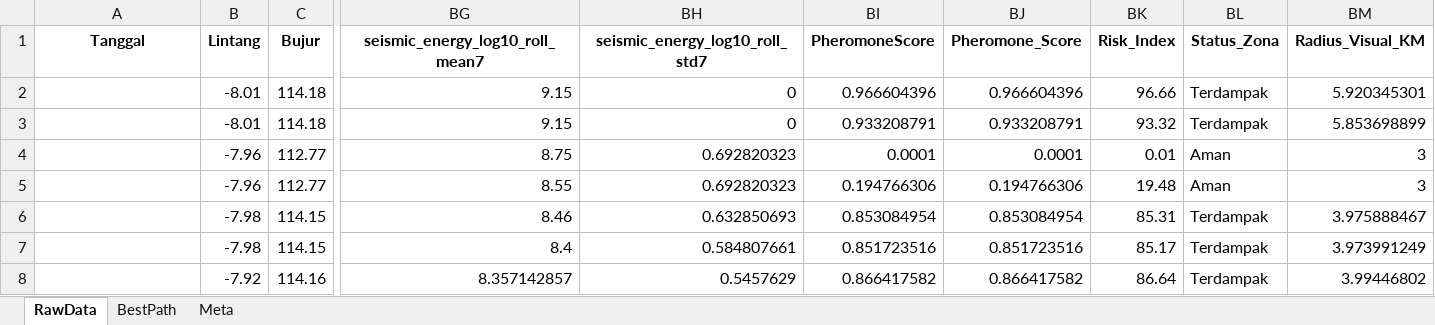
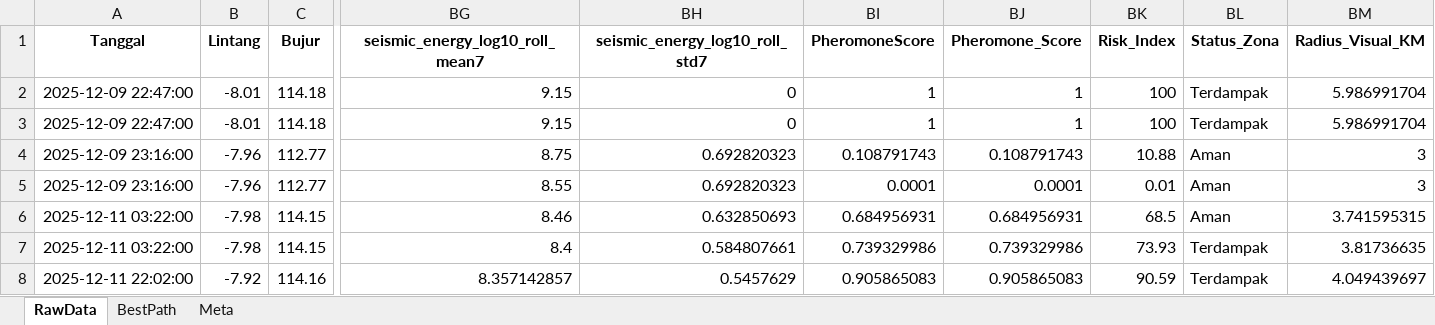
Before and after one commit to Felix-ryn/gempavulkanik, an Excel workbook: output/ga_results/ga_report.xlsx, sheet RawData, drawn as a sheet; only a part is shown, gaps mark what is left out; values as stored, in another font and other column widths than the file's, no borders; the diff covers the shown part only; the diff names each change by its address in the sheet, - before the commit and + after, or states it on an @@ line.

```diff
--- a/output/ga_results/ga_report.xlsx (sheet RawData)
+++ b/output/ga_results/ga_report.xlsx (sheet RawData)
-A2:A3 (Tanggal): (empty)
+A2:A3 (Tanggal): 2025-12-09 22:47:00
-BI2 (PheromoneScore): 0.966604396
+BI2 (PheromoneScore): 1
-BJ2 (Pheromone_Score): 0.966604396
+BJ2 (Pheromone_Score): 1
-BK2 (Risk_Index): 96.66
+BK2 (Risk_Index): 100
-BM2 (Radius_Visual_KM): 5.920345301
+BM2 (Radius_Visual_KM): 5.986991704
-BI3 (PheromoneScore): 0.933208791
+BI3 (PheromoneScore): 1
-BJ3 (Pheromone_Score): 0.933208791
+BJ3 (Pheromone_Score): 1
-BK3 (Risk_Index): 93.32
+BK3 (Risk_Index): 100
-BM3 (Radius_Visual_KM): 5.853698899
+BM3 (Radius_Visual_KM): 5.986991704
-A4:A5 (Tanggal): (empty)
+A4:A5 (Tanggal): 2025-12-09 23:16:00
-BI4 (PheromoneScore): 0.0001
+BI4 (PheromoneScore): 0.108791743
-BJ4 (Pheromone_Score): 0.0001
+BJ4 (Pheromone_Score): 0.108791743
-BK4 (Risk_Index): 0.01
+BK4 (Risk_Index): 10.88
-BI5 (PheromoneScore): 0.194766306
+BI5 (PheromoneScore): 0.0001
-BJ5 (Pheromone_Score): 0.194766306
+BJ5 (Pheromone_Score): 0.0001
-BK5 (Risk_Index): 19.48
+BK5 (Risk_Index): 0.01
-A6:A7 (Tanggal): (empty)
+A6:A7 (Tanggal): 2025-12-11 03:22:00
-BI6 (PheromoneScore): 0.853084954
+BI6 (PheromoneScore): 0.684956931
-BJ6 (Pheromone_Score): 0.853084954
+BJ6 (Pheromone_Score): 0.684956931
-BK6 (Risk_Index): 85.31
+BK6 (Risk_Index): 68.5
-BL6 (Status_Zona): Terdampak
+BL6 (Status_Zona): Aman
-BM6 (Radius_Visual_KM): 3.975888467
+BM6 (Radius_Visual_KM): 3.741595315
-BI7 (PheromoneScore): 0.851723516
+BI7 (PheromoneScore): 0.739329986
-BJ7 (Pheromone_Score): 0.851723516
+BJ7 (Pheromone_Score): 0.739329986
-BK7 (Risk_Index): 85.17
+BK7 (Risk_Index): 73.93
-BM7 (Radius_Visual_KM): 3.973991249
+BM7 (Radius_Visual_KM): 3.81736635
-A8 (Tanggal): (empty)
+A8 (Tanggal): 2025-12-11 22:02:00
-BI8 (PheromoneScore): 0.866417582
+BI8 (PheromoneScore): 0.905865083
-BJ8 (Pheromone_Score): 0.866417582
+BJ8 (Pheromone_Score): 0.905865083
-BK8 (Risk_Index): 86.64
+BK8 (Risk_Index): 90.59
-BM8 (Radius_Visual_KM): 3.99446802
+BM8 (Radius_Visual_KM): 4.049439697
```
Also changed, not shown: 71 edited cells elsewhere in this sheet, sheet BestPath, sheet Meta, output/aco_results/aco_zoning_data_for_lstm.xlsx, 32 other files.
